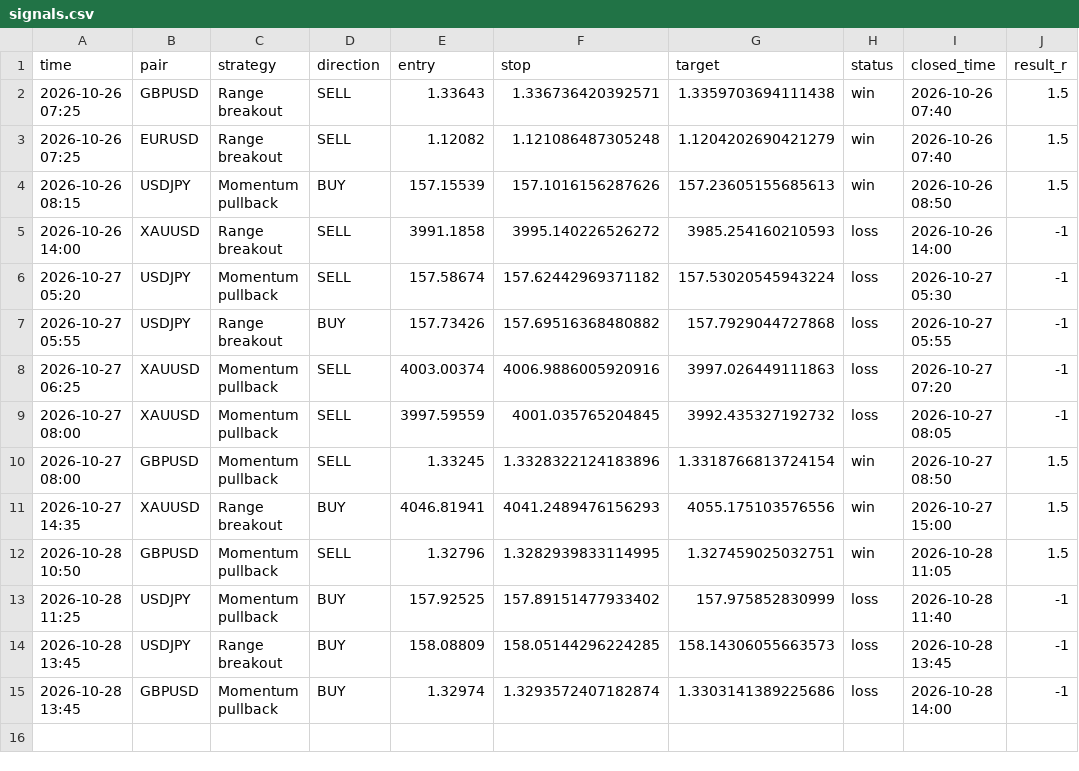
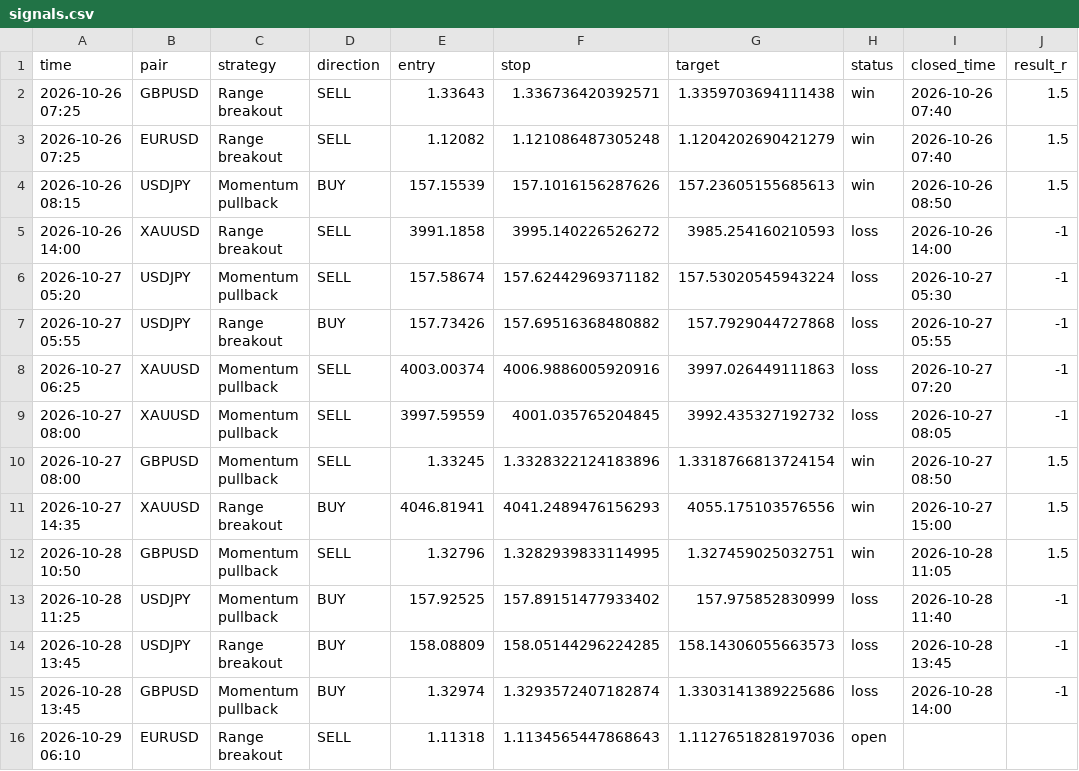
Before and after one commit to kelvinzone1-code/Forex-signals, a CSV file: signals.csv, drawn as a sheet.

Commit message:
Update signals

```diff
--- a/signals.csv
+++ b/signals.csv
@@ -15 +15,2 @@ time,pair,strategy,direction,entry,stop,target,status,closed_time,result_r
 2026-10-28 13:45,GBPUSD,Momentum pullback,BUY,1.32974,1.3293572407182874,1.3303141389225686,loss,2026-10-28 14:00,-1
+2026-10-29 06:10,EURUSD,Range breakout,SELL,1.11318,1.1134565447868643,1.1127651828197036,open,,
```
